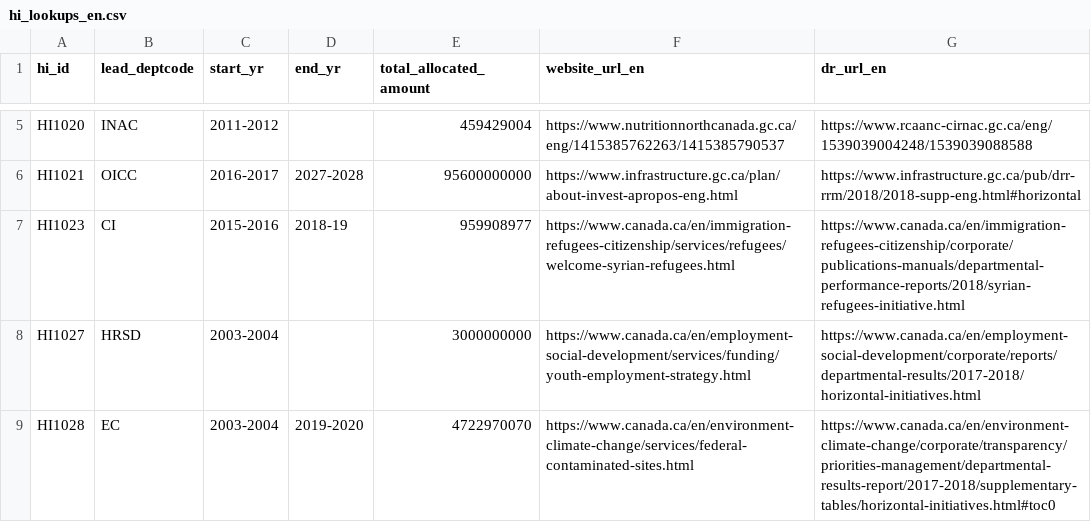
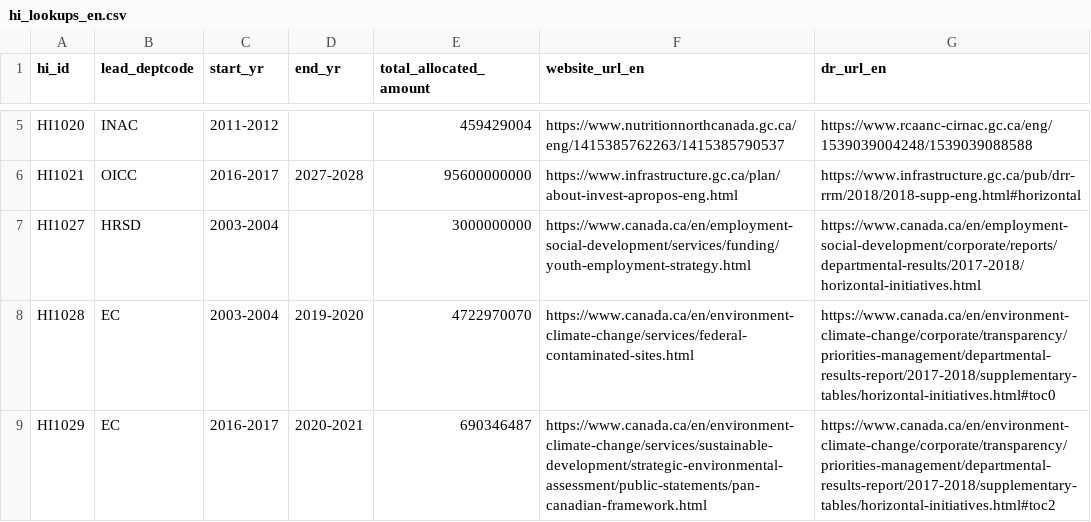
Before and after one commit to TBS-EACPD/infobase, a CSV file: data/hi_lookups_en.csv, drawn as a sheet; only a part is shown, gaps mark what is left out; the shorter side is filled out with more unchanged rows; the diff names each change by its address in the sheet, - before the commit and + after, or states it on an @@ line.

```diff
--- a/data/hi_lookups_en.csv
+++ b/data/hi_lookups_en.csv
-row 7: HI1023 | CI | 2015-2016 | 2018-19 | 959908977 | https://www.canada.ca/en/immigration-refugees-citizenship/services/refugees/welcome-syrian-refugees.html | https://www.canada.ca/en/immigration-refugees-citizenship/corporate/publications-manuals/departmental-performance-reports/2018/syrian-refugees-initiative.html
```
Also changed, not shown: data/footnotes.csv, data/hi_lookups_fr.csv, 7 other files.
